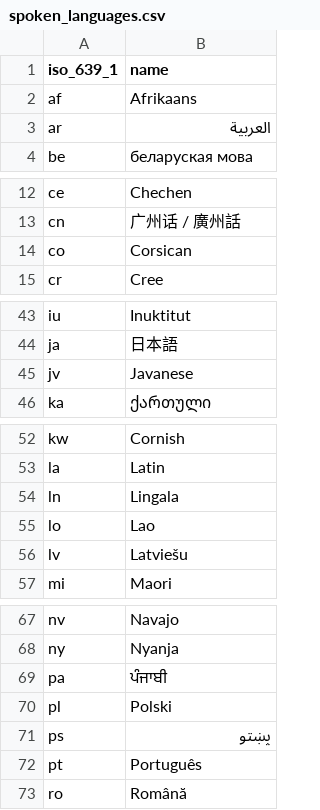
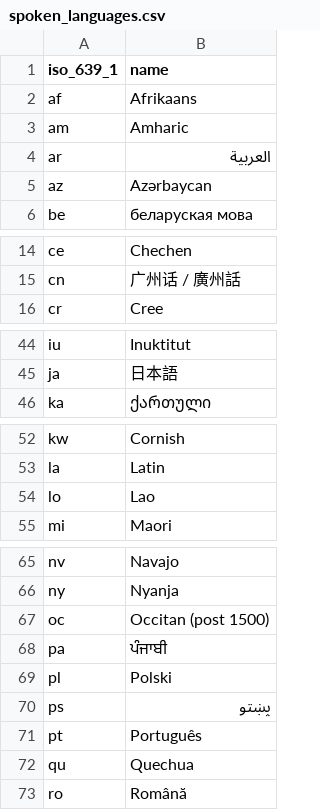
Before and after one commit to marcoosg/PopcornBI, a CSV file: dimensions/spoken_languages.csv, drawn as a sheet; only a part is shown, gaps mark what is left out; removed rows and columns are numbered as before the commit, all else as after; the diff names each change by its address in the sheet, - before the commit and + after, or states it on an @@ line.

```diff
--- a/dimensions/spoken_languages.csv
+++ b/dimensions/spoken_languages.csv
+row 3: am | Amharic
+row 5: az | Azərbaycan
-row 14: co | Corsican
-row 45: jv | Javanese
-row 54: ln | Lingala
-row 56: lv | Latviešu
+row 67: oc | Occitan (post 1500)
+row 72: qu | Quechua
```
Also changed, not shown: bridges/movie_genres.csv, bridges/movie_production_countries.csv, 19 other files.
